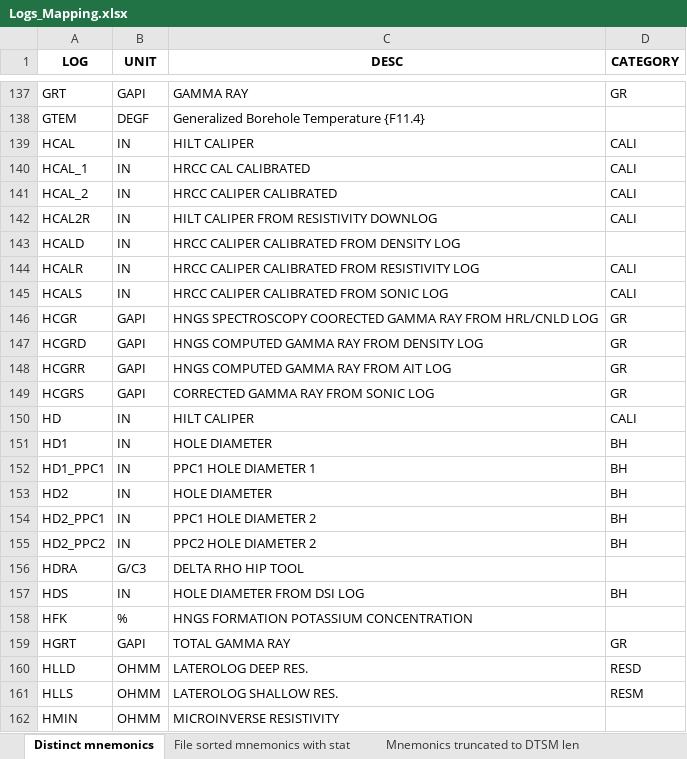
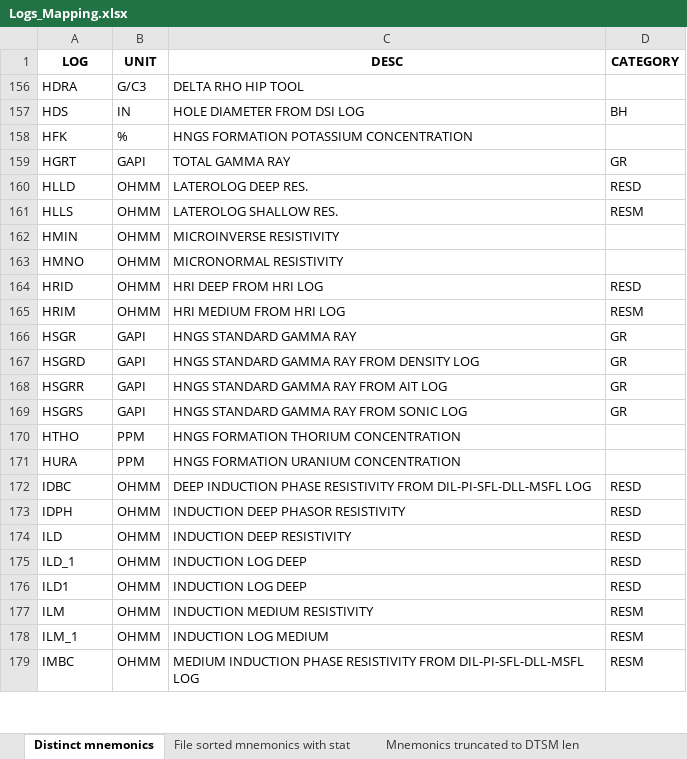
Before and after one commit to priteshb/sonic_log_pred, an Excel workbook: Logs_Mapping.xlsx, sheet Distinct mnemonics, drawn as a sheet; only a part is shown, gaps mark what is left out; the shorter side is filled out with more unchanged rows; values as stored, in another font and other column widths than the file's, no borders; charts and pictures not drawn; the diff covers the shown part only; the diff names each change by its address in the sheet, - before the commit and + after, or states it on an @@ line.

```diff
--- a/Logs_Mapping.xlsx (sheet Distinct mnemonics)
+++ b/Logs_Mapping.xlsx (sheet Distinct mnemonics)
@@ row 137 hidden: GRT | GAPI | GAMMA RAY | GR @@
@@ row 138 hidden: GTEM | DEGF | Generalized Borehole Temperature {F11.4} @@
@@ row 139 hidden: HCAL | IN | HILT CALIPER | CALI @@
@@ row 140 hidden: HCAL_1 | IN | HRCC CAL CALIBRATED | CALI @@
@@ row 141 hidden: HCAL_2 | IN | HRCC CALIPER CALIBRATED | CALI @@
@@ row 142 hidden: HCAL2R | IN | HILT CALIPER FROM RESISTIVITY DOWNLOG | CALI @@
@@ row 143 hidden: HCALD | IN | HRCC CALIPER CALIBRATED FROM DENSITY LOG @@
@@ row 144 hidden: HCALR | IN | HRCC CALIPER CALIBRATED FROM RESISTIVITY LOG | CALI @@
@@ row 145 hidden: HCALS | IN | HRCC CALIPER CALIBRATED FROM SONIC LOG | CALI @@
@@ row 146 hidden: HCGR | GAPI | HNGS SPECTROSCOPY COORECTED GAMMA RAY FROM HRL/CNLD LOG | GR @@
@@ row 147 hidden: HCGRD | GAPI | HNGS COMPUTED GAMMA RAY FROM DENSITY LOG | GR @@
@@ row 148 hidden: HCGRR | GAPI | HNGS COMPUTED GAMMA RAY FROM AIT LOG | GR @@
@@ row 149 hidden: HCGRS | GAPI | CORRECTED GAMMA RAY FROM SONIC LOG | GR @@
@@ row 150 hidden: HD | IN | HILT CALIPER | CALI @@
@@ row 151 hidden: HD1 | IN | HOLE DIAMETER | BH @@
@@ row 152 hidden: HD1_PPC1 | IN | PPC1 HOLE DIAMETER 1 | BH @@
@@ row 153 hidden: HD2 | IN | HOLE DIAMETER | BH @@
@@ row 154 hidden: HD2_PPC1 | IN | PPC1 HOLE DIAMETER 2 | BH @@
@@ row 155 hidden: HD2_PPC2 | IN | PPC2 HOLE DIAMETER 2 | BH @@
```
Also changed, not shown: 135 hidden or unhidden rows elsewhere in this sheet, formulas that keep their value, hidden cells, charts or pictures, 44 other files.
